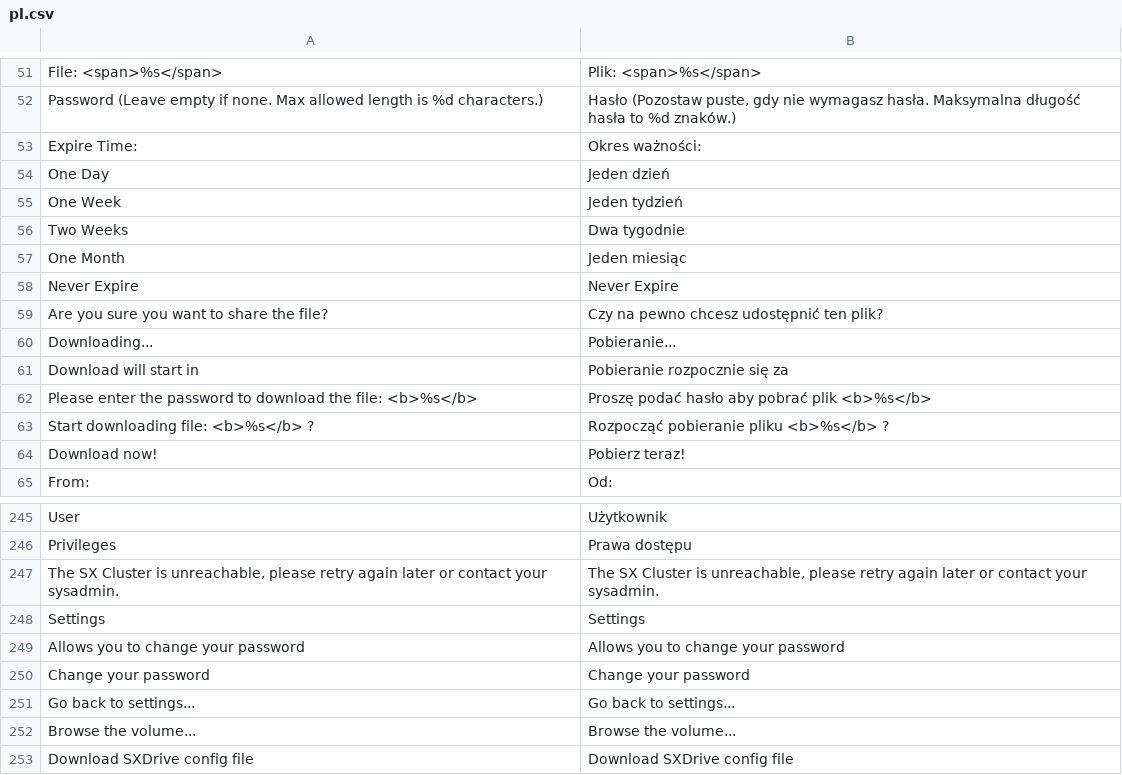
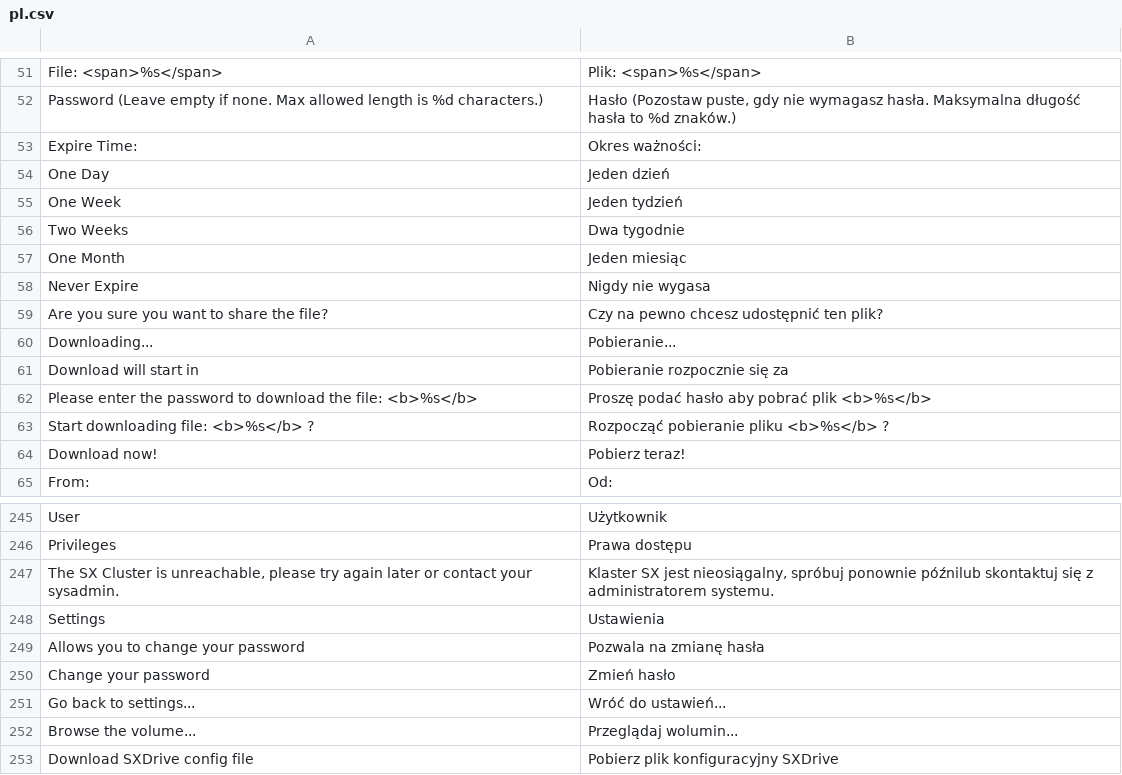
Before and after one commit to bvcsource/sxweb, a CSV file: application/languages/pl.csv, drawn as a sheet; only a part is shown, gaps mark what is left out.

Commit message:
Updated translations.
Fixed also the redundant "retry again" string.

```diff
--- a/application/languages/pl.csv
+++ b/application/languages/pl.csv
@@ -57,3 +57,3 @@
 "One Month","Jeden miesiąc"
-"Never Expire","Never Expire"
+"Never Expire","Nigdy nie wygasa"
 "Are you sure you want to share the file?","Czy na pewno chcesz udostępnić ten plik?"
@@ -246,8 +246,8 @@
 "Privileges","Prawa dostępu"
-"The SX Cluster is unreachable, please retry again later or contact your sysadmin.","The SX Cluster is unreachable, please retry again later or contact your sysadmin."
-"Settings","Settings"
-"Allows you to change your password","Allows you to change your password"
-"Change your password","Change your password"
-"Go back to settings...","Go back to settings..."
-"Browse the volume...","Browse the volume..."
-"Download SXDrive config file","Download SXDrive config file"
+"The SX Cluster is unreachable, please try again later or contact your sysadmin.","Klaster SX jest nieosiągalny, spróbuj ponownie późnilub skontaktuj się z administratorem systemu."
+"Settings","Ustawienia"
+"Allows you to change your password","Pozwala na zmianę hasła"
+"Change your password","Zmień hasło"
+"Go back to settings...","Wróć do ustawień..."
+"Browse the volume...","Przeglądaj wolumin..."
+"Download SXDrive config file","Pobierz plik konfiguracyjny SXDrive"
```
Also changed, not shown: application/languages/de.csv, application/languages/en.csv, 3 other files.
